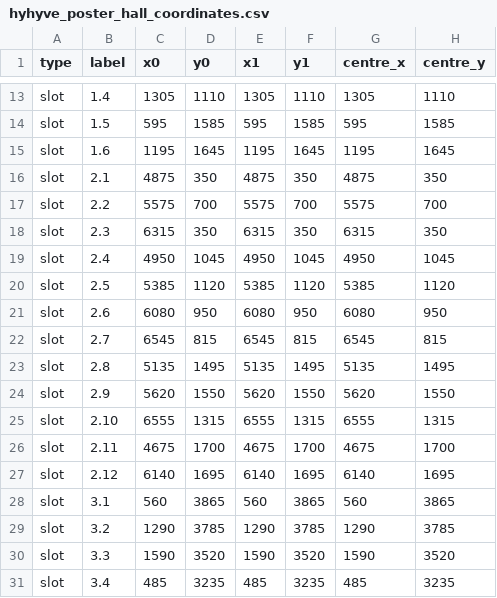
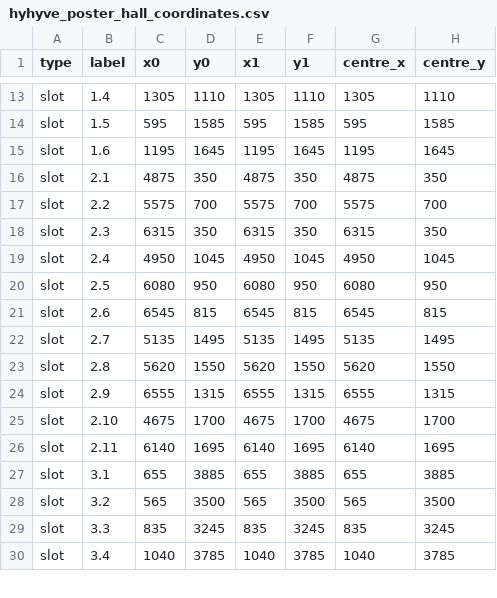
Before and after one commit to reneehlozek/CASCA_hyhyve, a CSV file: hyhyve_poster_hall_coordinates.csv, drawn as a sheet; only a part is shown, gaps mark what is left out; the diff covers the shown part only.

```diff
--- a/hyhyve_poster_hall_coordinates.csv
+++ b/hyhyve_poster_hall_coordinates.csv
@@ -19,13 +19,12 @@ slot,2.3,6315,350,6315,350,6315,350
 slot,2.4,4950,1045,4950,1045,4950,1045
-slot,2.5,5385,1120,5385,1120,5385,1120
-slot,2.6,6080,950,6080,950,6080,950
-slot,2.7,6545,815,6545,815,6545,815
-slot,2.8,5135,1495,5135,1495,5135,1495
-slot,2.9,5620,1550,5620,1550,5620,1550
-slot,2.10,6555,1315,6555,1315,6555,1315
-slot,2.11,4675,1700,4675,1700,4675,1700
-slot,2.12,6140,1695,6140,1695,6140,1695
-slot,3.1,560,3865,560,3865,560,3865
-slot,3.2,1290,3785,1290,3785,1290,3785
-slot,3.3,1590,3520,1590,3520,1590,3520
-slot,3.4,485,3235,485,3235,485,3235
+slot,2.5,6080,950,6080,950,6080,950
+slot,2.6,6545,815,6545,815,6545,815
+slot,2.7,5135,1495,5135,1495,5135,1495
+slot,2.8,5620,1550,5620,1550,5620,1550
+slot,2.9,6555,1315,6555,1315,6555,1315
+slot,2.10,4675,1700,4675,1700,4675,1700
+slot,2.11,6140,1695,6140,1695,6140,1695
+slot,3.1,655,3885,655,3885,655,3885
+slot,3.2,565,3500,565,3500,565,3500
+slot,3.3,835,3245,835,3245,835,3245
+slot,3.4,1040,3785,1040,3785,1040,3785
```
Also changed, not shown: 3 removed rows and 43 edited cells elsewhere in this file, hyhyve_session_hall_coordinates.csv, posters_ERS.csv, 9 other files.
